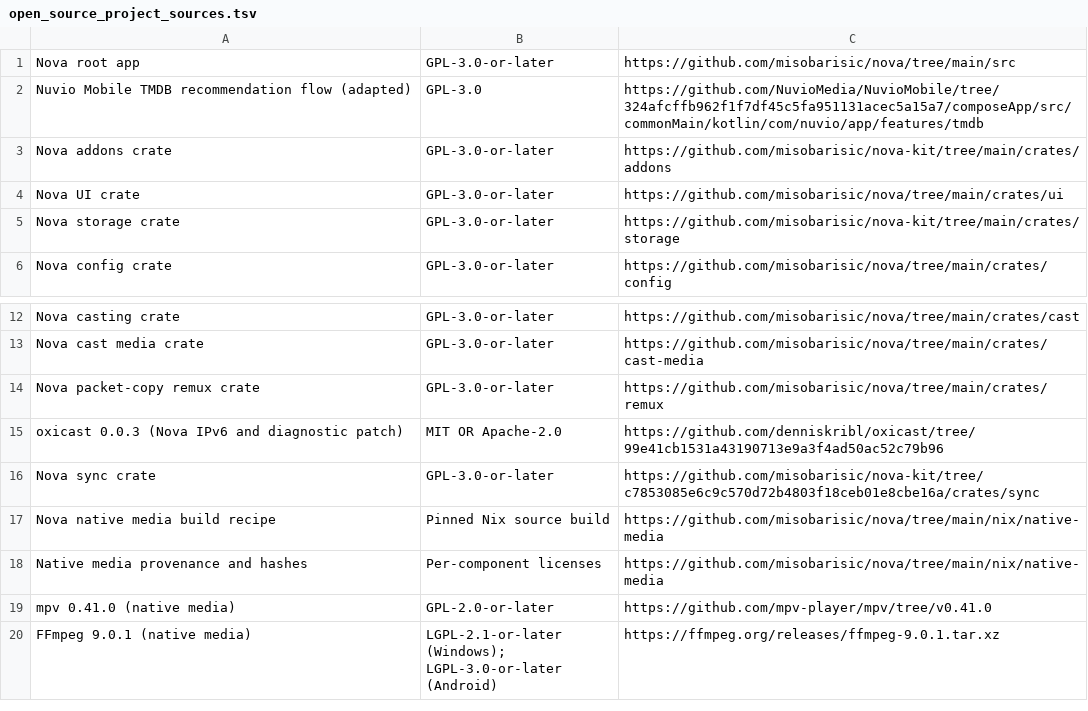
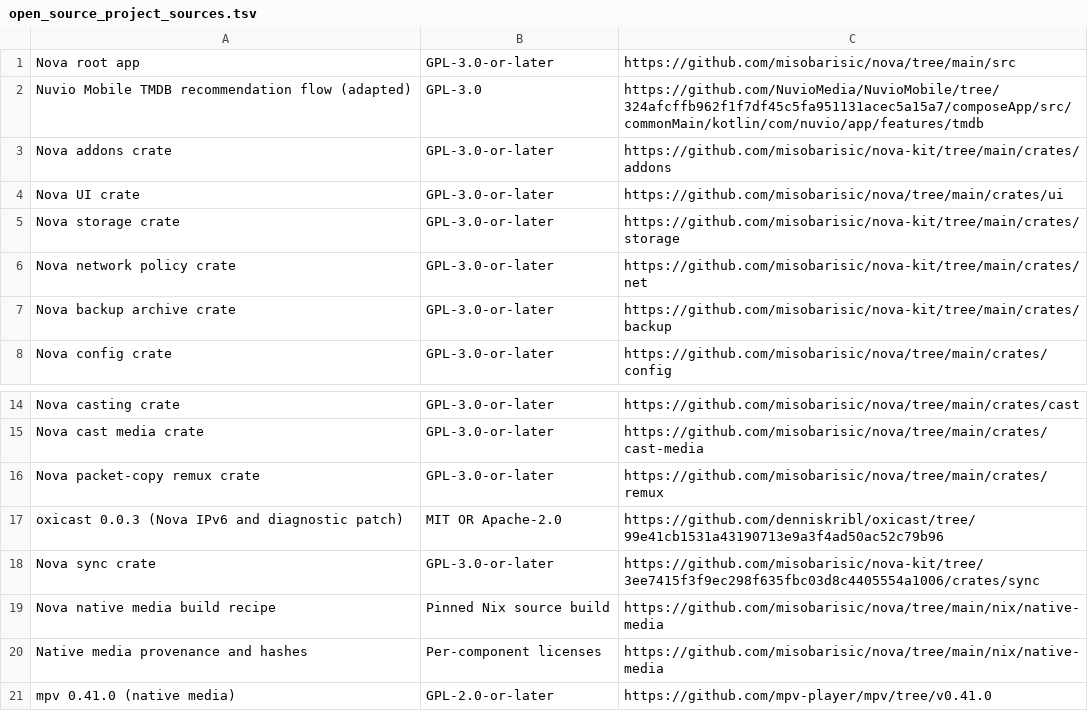
Before and after one commit to misobarisic/nova, a TSV file: assets/open_source_project_sources.tsv, drawn as a sheet; only a part is shown, gaps mark what is left out; the shorter side is filled out with more unchanged rows.

Commit message:
build(deps): update nova-kit to 3ee7415 and declare the shared net and backup crates
Move the pinned kit crates to the revision that adds nova-net, nova-backup,
the bounded ZIP reader, the shared file helpers, gc::Marker and the
stage-and-swap helpers, add the two new crates to the workspace
dependencies and the local kit override example, and credit the pinned sync
revision and the new crates in the source catalogue.

```diff
--- a/assets/open_source_project_sources.tsv
+++ b/assets/open_source_project_sources.tsv
@@ -5,2 +5,4 @@ Nova UI crate	GPL-3.0-or-later	https://github.com/misobarisic/nova/tree/main/cra
 Nova storage crate	GPL-3.0-or-later	https://github.com/misobarisic/nova-kit/tree/main/crates/storage
+Nova network policy crate	GPL-3.0-or-later	https://github.com/misobarisic/nova-kit/tree/main/crates/net
+Nova backup archive crate	GPL-3.0-or-later	https://github.com/misobarisic/nova-kit/tree/main/crates/backup
 Nova config crate	GPL-3.0-or-later	https://github.com/misobarisic/nova/tree/main/crates/config
@@ -15,3 +17,3 @@ Nova packet-copy remux crate	GPL-3.0-or-later	https://github.com/misobarisic/nov
 oxicast 0.0.3 (Nova IPv6 and diagnostic patch)	MIT OR Apache-2.0	https://github.com/denniskribl/oxicast/tree/99e41cb1531a43190713e9a3f4ad50ac52c79b96
-Nova sync crate	GPL-3.0-or-later	https://github.com/misobarisic/nova-kit/tree/c7853085e6c9c570d72b4803f18ceb01e8cbe16a/crates/sync
+Nova sync crate	GPL-3.0-or-later	https://github.com/misobarisic/nova-kit/tree/3ee7415f3f9ec298f635fbc03d8c4405554a1006/crates/sync
 Nova native media build recipe	Pinned Nix source build	https://github.com/misobarisic/nova/tree/main/nix/native-media
```
Also changed, not shown: 3 other files.
